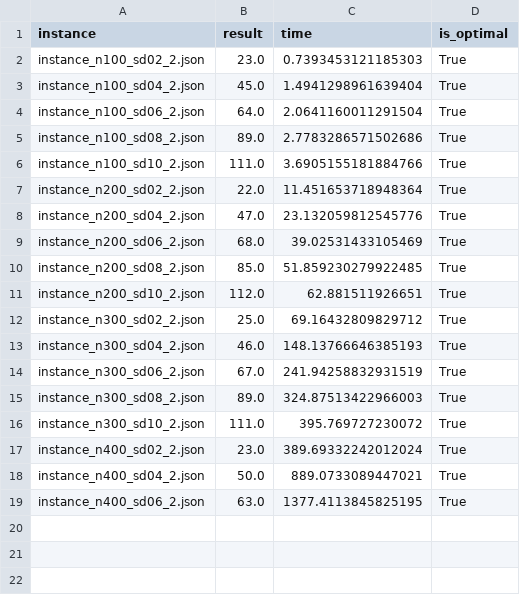
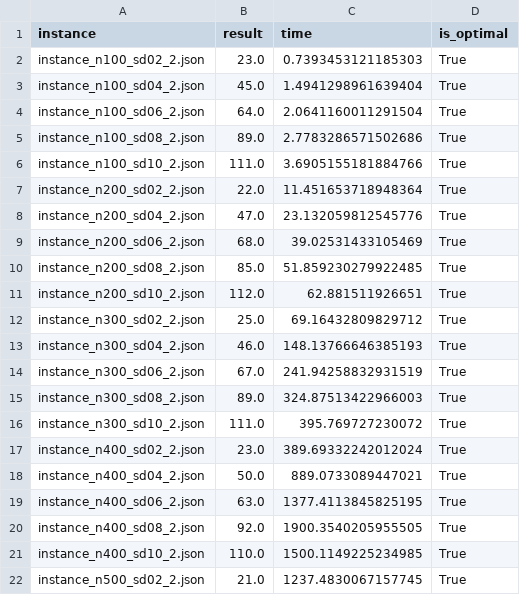
Before and after one commit to GabrielleBarbosa/mc859, a CSV file: projeto/gurobi_results_2.csv, drawn as a sheet; the diff names each change by its address in the sheet, - before the commit and + after, or states it on an @@ line.

Commit message:
update results

```diff
--- a/projeto/gurobi_results_2.csv
+++ b/projeto/gurobi_results_2.csv
+row 20: instance_n400_sd08_2.json | 92.0 | 1900.3540205955505 | True
+row 21: instance_n400_sd10_2.json | 110.0 | 1500.1149225234985 | True
+row 22: instance_n500_sd02_2.json | 21.0 | 1237.4830067157745 | True
```
Also changed, not shown: projeto/gurobi_results_0.csv, projeto/gurobi_results_1.csv, 2 other files.
